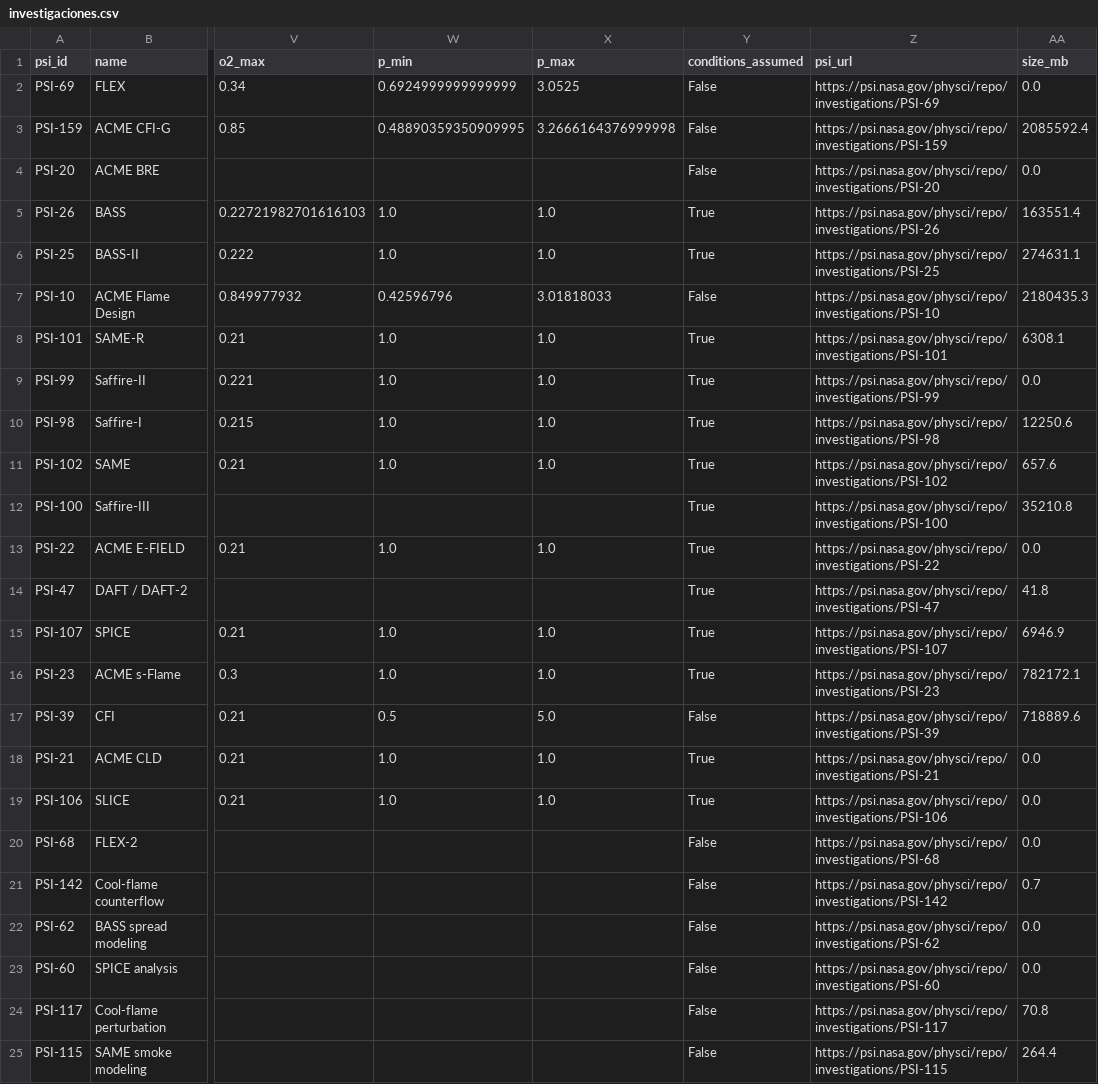
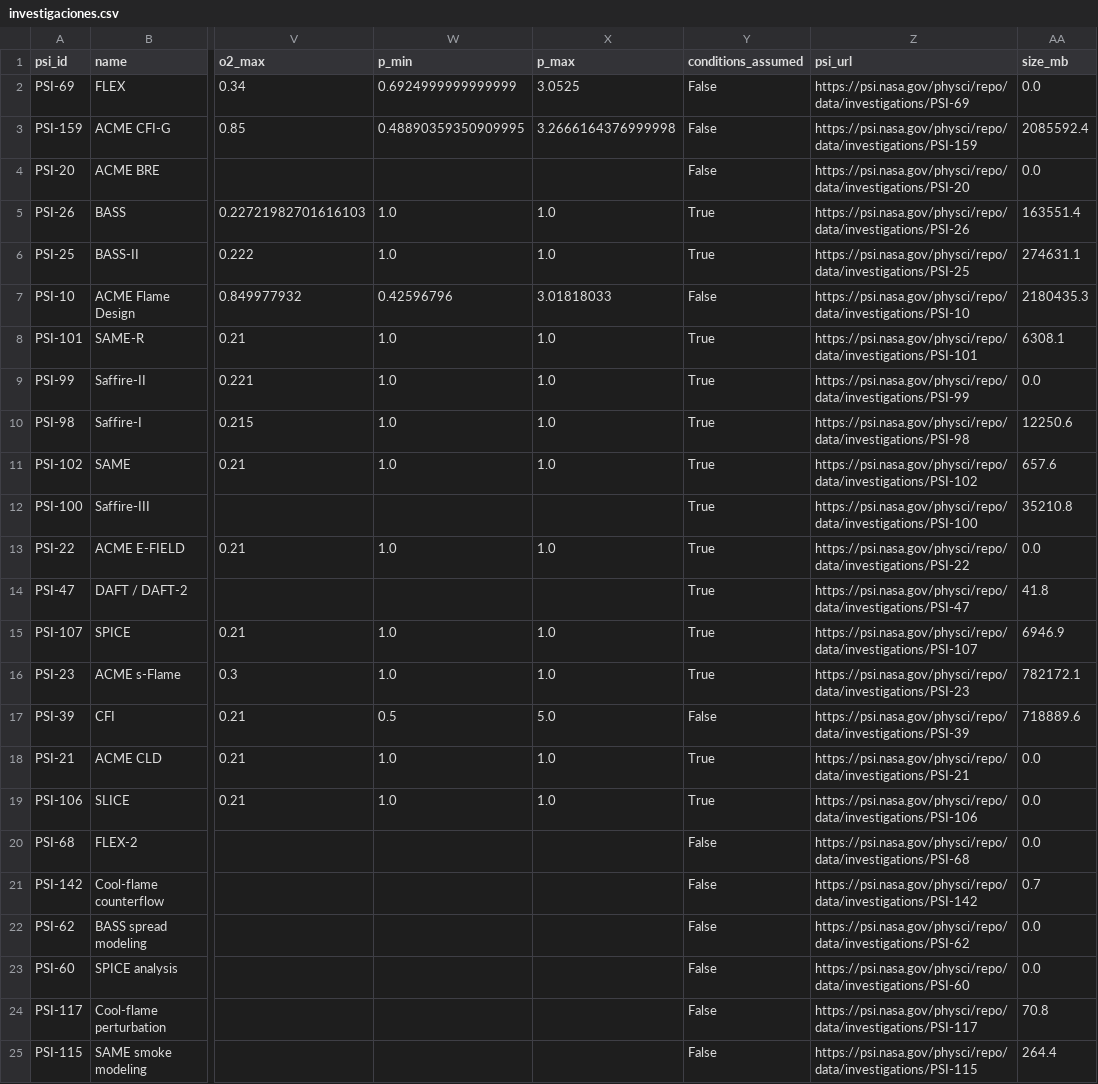
Before and after one commit to juanzarate1129517999-beep/nasa-space, a CSV file: data/gold/investigaciones.csv, drawn as a sheet; only a part is shown, gaps mark what is left out; the diff names each change by its address in the sheet, - before the commit and + after, or states it on an @@ line.

```diff
--- a/data/gold/investigaciones.csv
+++ b/data/gold/investigaciones.csv
-Z2 (psi_url): https://psi.nasa.gov/physci/repo/investigations/PSI-69
+Z2 (psi_url): https://psi.nasa.gov/physci/repo/data/investigations/PSI-69
-Z3 (psi_url): https://psi.nasa.gov/physci/repo/investigations/PSI-159
+Z3 (psi_url): https://psi.nasa.gov/physci/repo/data/investigations/PSI-159
-Z4 (psi_url): https://psi.nasa.gov/physci/repo/investigations/PSI-20
+Z4 (psi_url): https://psi.nasa.gov/physci/repo/data/investigations/PSI-20
-Z5 (psi_url): https://psi.nasa.gov/physci/repo/investigations/PSI-26
+Z5 (psi_url): https://psi.nasa.gov/physci/repo/data/investigations/PSI-26
-Z6 (psi_url): https://psi.nasa.gov/physci/repo/investigations/PSI-25
+Z6 (psi_url): https://psi.nasa.gov/physci/repo/data/investigations/PSI-25
-Z7 (psi_url): https://psi.nasa.gov/physci/repo/investigations/PSI-10
+Z7 (psi_url): https://psi.nasa.gov/physci/repo/data/investigations/PSI-10
-Z8 (psi_url): https://psi.nasa.gov/physci/repo/investigations/PSI-101
+Z8 (psi_url): https://psi.nasa.gov/physci/repo/data/investigations/PSI-101
-Z9 (psi_url): https://psi.nasa.gov/physci/repo/investigations/PSI-99
+Z9 (psi_url): https://psi.nasa.gov/physci/repo/data/investigations/PSI-99
-Z10 (psi_url): https://psi.nasa.gov/physci/repo/investigations/PSI-98
+Z10 (psi_url): https://psi.nasa.gov/physci/repo/data/investigations/PSI-98
-Z11 (psi_url): https://psi.nasa.gov/physci/repo/investigations/PSI-102
+Z11 (psi_url): https://psi.nasa.gov/physci/repo/data/investigations/PSI-102
-Z12 (psi_url): https://psi.nasa.gov/physci/repo/investigations/PSI-100
+Z12 (psi_url): https://psi.nasa.gov/physci/repo/data/investigations/PSI-100
-Z13 (psi_url): https://psi.nasa.gov/physci/repo/investigations/PSI-22
+Z13 (psi_url): https://psi.nasa.gov/physci/repo/data/investigations/PSI-22
-Z14 (psi_url): https://psi.nasa.gov/physci/repo/investigations/PSI-47
+Z14 (psi_url): https://psi.nasa.gov/physci/repo/data/investigations/PSI-47
-Z15 (psi_url): https://psi.nasa.gov/physci/repo/investigations/PSI-107
+Z15 (psi_url): https://psi.nasa.gov/physci/repo/data/investigations/PSI-107
-Z16 (psi_url): https://psi.nasa.gov/physci/repo/investigations/PSI-23
+Z16 (psi_url): https://psi.nasa.gov/physci/repo/data/investigations/PSI-23
-Z17 (psi_url): https://psi.nasa.gov/physci/repo/investigations/PSI-39
+Z17 (psi_url): https://psi.nasa.gov/physci/repo/data/investigations/PSI-39
-Z18 (psi_url): https://psi.nasa.gov/physci/repo/investigations/PSI-21
+Z18 (psi_url): https://psi.nasa.gov/physci/repo/data/investigations/PSI-21
-Z19 (psi_url): https://psi.nasa.gov/physci/repo/investigations/PSI-106
+Z19 (psi_url): https://psi.nasa.gov/physci/repo/data/investigations/PSI-106
-Z20 (psi_url): https://psi.nasa.gov/physci/repo/investigations/PSI-68
+Z20 (psi_url): https://psi.nasa.gov/physci/repo/data/investigations/PSI-68
-Z21 (psi_url): https://psi.nasa.gov/physci/repo/investigations/PSI-142
+Z21 (psi_url): https://psi.nasa.gov/physci/repo/data/investigations/PSI-142
-Z22 (psi_url): https://psi.nasa.gov/physci/repo/investigations/PSI-62
+Z22 (psi_url): https://psi.nasa.gov/physci/repo/data/investigations/PSI-62
-Z23 (psi_url): https://psi.nasa.gov/physci/repo/investigations/PSI-60
+Z23 (psi_url): https://psi.nasa.gov/physci/repo/data/investigations/PSI-60
-Z24 (psi_url): https://psi.nasa.gov/physci/repo/investigations/PSI-117
+Z24 (psi_url): https://psi.nasa.gov/physci/repo/data/investigations/PSI-117
-Z25 (psi_url): https://psi.nasa.gov/physci/repo/investigations/PSI-115
+Z25 (psi_url): https://psi.nasa.gov/physci/repo/data/investigations/PSI-115
```
Also changed, not shown: 3 other files.
